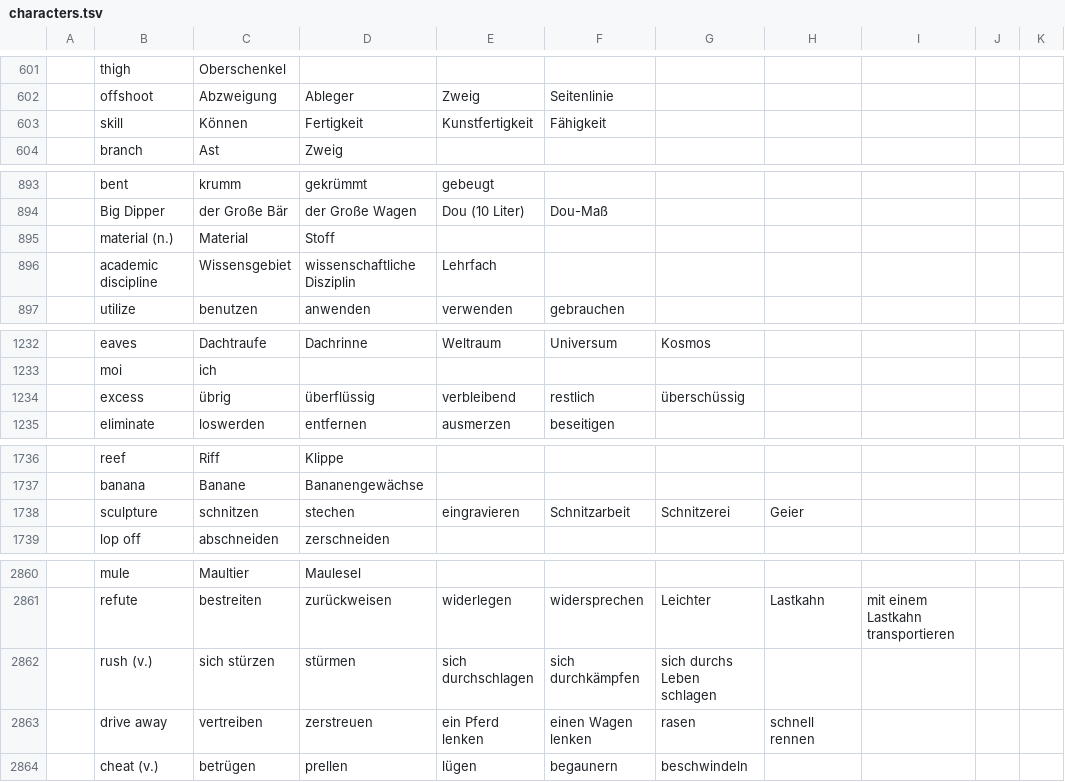
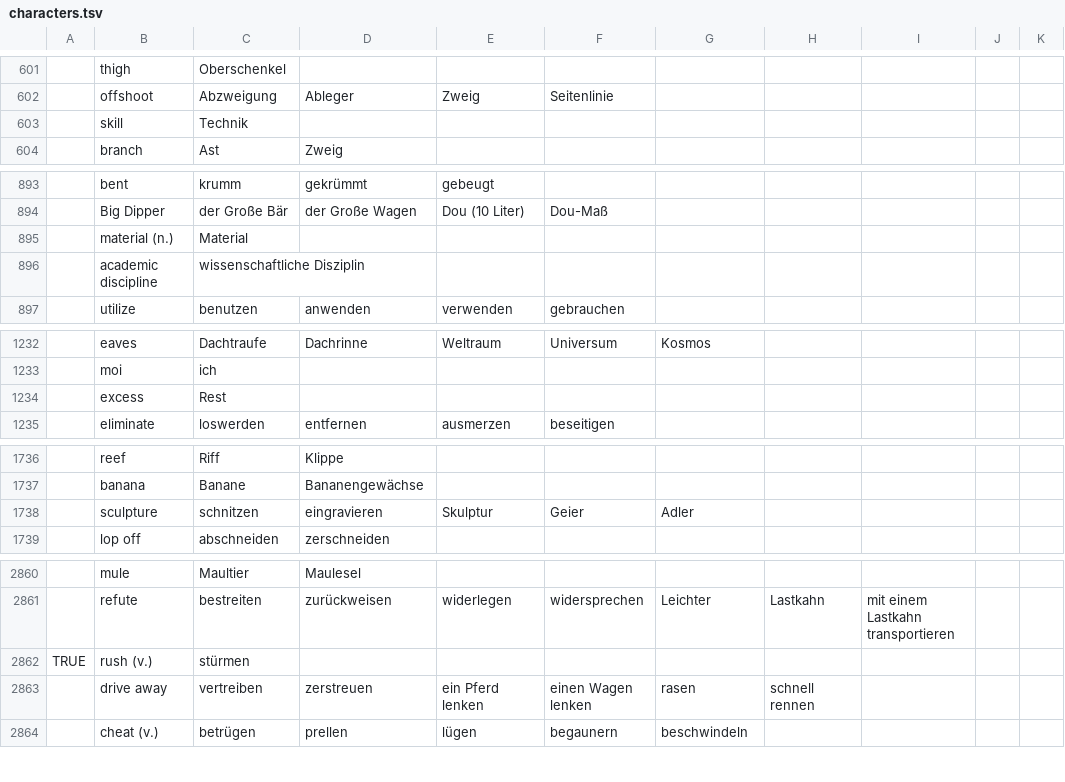
Before and after one commit to marcaltmann/hanzi, a TSV file: characters.tsv, drawn as a sheet; only a part is shown, gaps mark what is left out; the diff covers the shown part only; the diff names each change by its address in the sheet, - before the commit and + after, or states it on an @@ line.

```diff
--- a/characters.tsv
+++ b/characters.tsv
-C603: Können
+C603: Technik
-D603: Fertigkeit
+D603: (empty)
-E603: Kunstfertigkeit
+E603: (empty)
-F603: Fähigkeit
+F603: (empty)
-D895: Stoff
+D895: (empty)
-C896: Wissensgebiet
+C896: wissenschaftliche Disziplin
-D896: wissenschaftliche Disziplin
+D896: (empty)
-E896: Lehrfach
+E896: (empty)
-C1234: übrig
+C1234: Rest
-D1234: überflüssig
+D1234: (empty)
-E1234: verbleibend
+E1234: (empty)
-F1234: restlich
+F1234: (empty)
-G1234: überschüssig
+G1234: (empty)
-D1738: stechen
+D1738: eingravieren
-E1738: eingravieren
+E1738: Skulptur
-F1738: Schnitzarbeit
+F1738: Geier
-G1738: Schnitzerei
+G1738: Adler
-H1738: Geier
+H1738: (empty)
-A2862: (empty)
+A2862: TRUE
-C2862: sich stürzen
+C2862: stürmen
-D2862: stürmen
+D2862: (empty)
-E2862: sich durchschlagen
+E2862: (empty)
-F2862: sich durchkämpfen
+F2862: (empty)
-G2862: sich durchs Leben schlagen
+G2862: (empty)
```
Also changed, not shown: 1 added row, 1 removed row and 81 edited cells elsewhere in this file.
